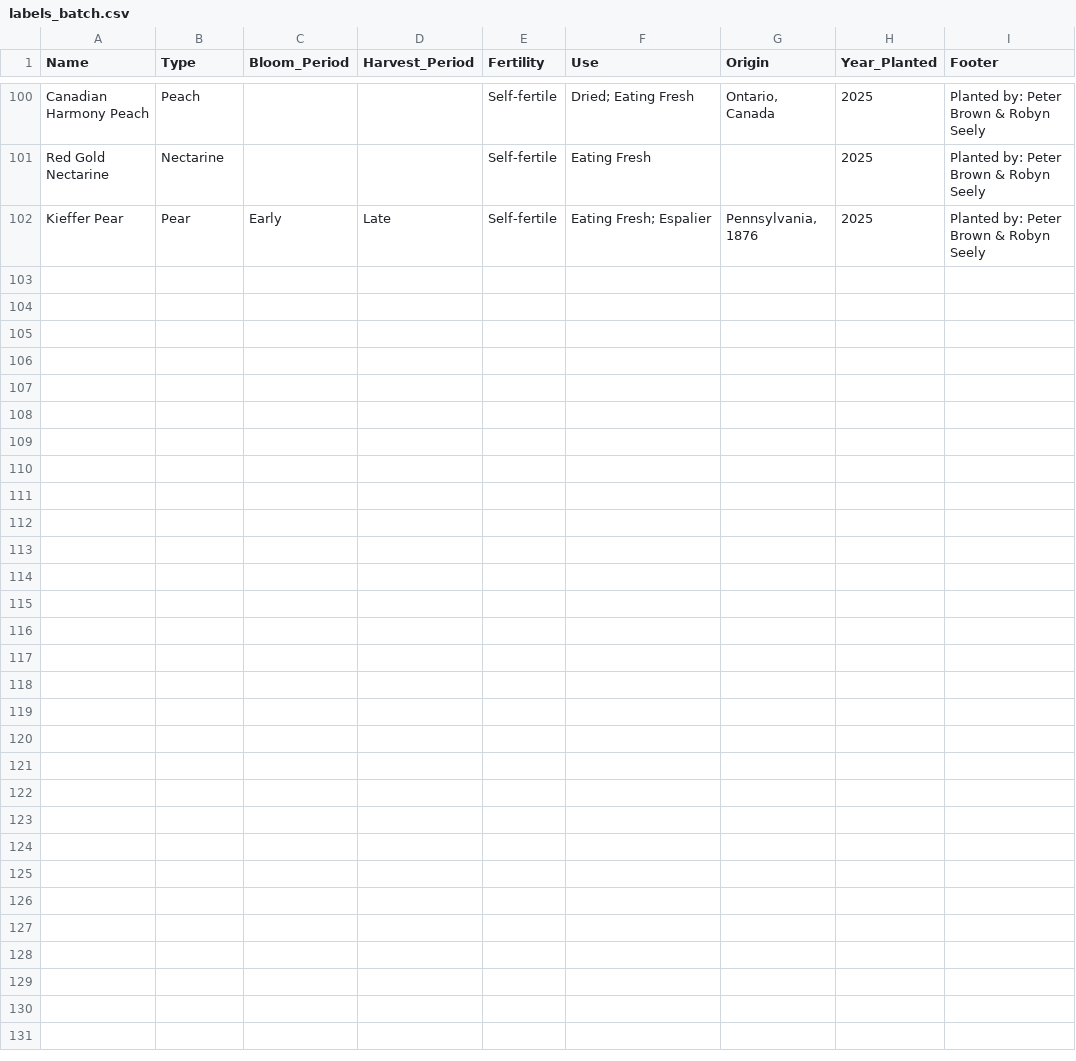
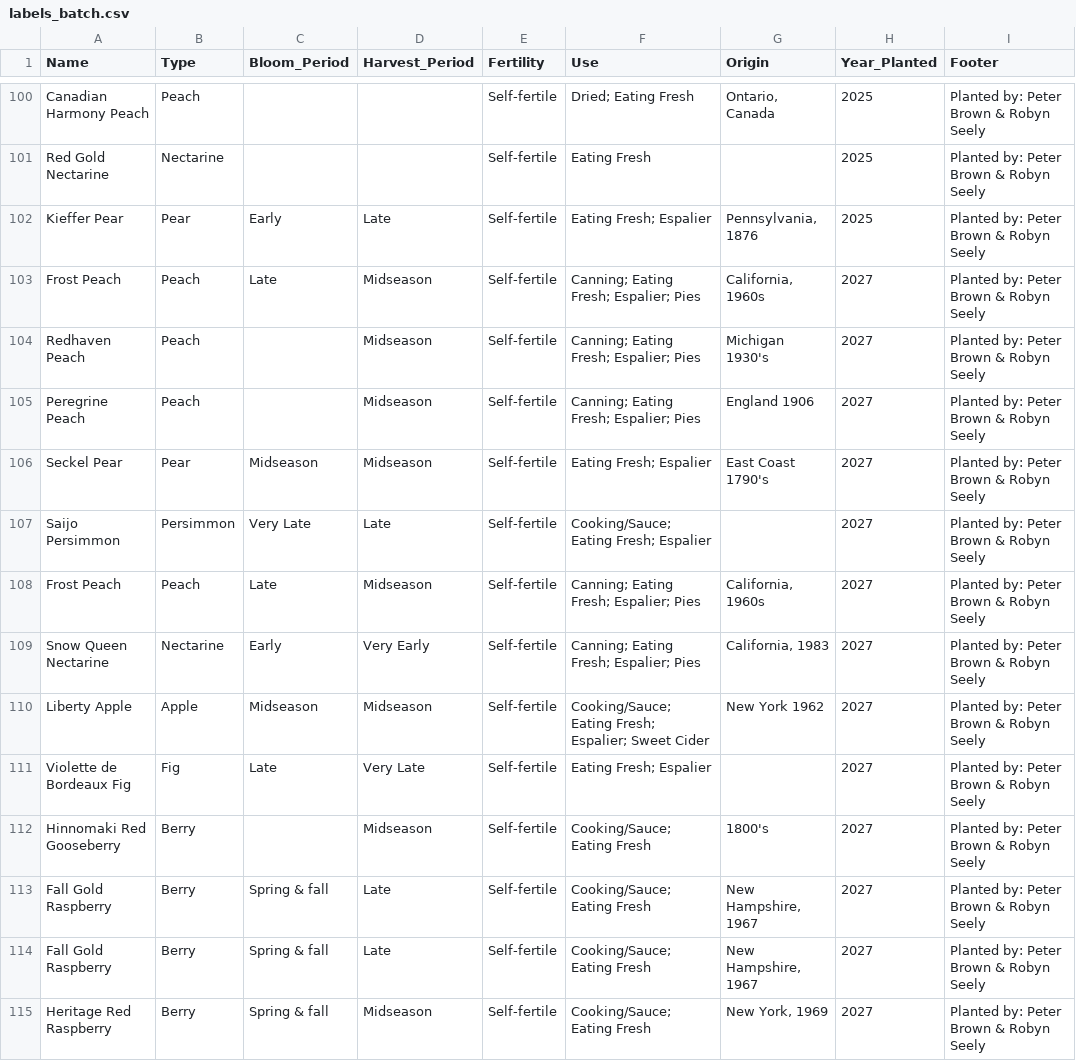
Before and after one commit to PeterBrownUSA/FarmInventory, a CSV file: output/labels_batch.csv, drawn as a sheet; only a part is shown, gaps mark what is left out.

```diff
--- a/output/labels_batch.csv
+++ b/output/labels_batch.csv
@@ -102 +102,14 @@ Red Gold Nectarine,Nectarine,,,Self-fertile,Eating Fresh,,2025,Planted by: Peter
 Kieffer Pear,Pear,Early,Late,Self-fertile,Eating Fresh; Espalier,"Pennsylvania, 1876",2025,Planted by: Peter Brown & Robyn Seely
+Frost Peach,Peach,Late,Midseason,Self-fertile,Canning; Eating Fresh; Espalier; Pies,"California, 1960s",2027,Planted by: Peter Brown & Robyn Seely
+Redhaven Peach,Peach,,Midseason,Self-fertile,Canning; Eating Fresh; Espalier; Pies,Michigan 1930's,2027,Planted by: Peter Brown & Robyn Seely
+Peregrine Peach,Peach,,Midseason,Self-fertile,Canning; Eating Fresh; Espalier; Pies,England 1906,2027,Planted by: Peter Brown & Robyn Seely
+Seckel Pear,Pear,Midseason,Midseason,Self-fertile,Eating Fresh; Espalier,East Coast 1790's,2027,Planted by: Peter Brown & Robyn Seely
+Saijo Persimmon,Persimmon,Very Late,Late,Self-fertile,Cooking/Sauce; Eating Fresh; Espalier,,2027,Planted by: Peter Brown & Robyn Seely
+Frost Peach,Peach,Late,Midseason,Self-fertile,Canning; Eating Fresh; Espalier; Pies,"California, 1960s",2027,Planted by: Peter Brown & Robyn Seely
+Snow Queen Nectarine,Nectarine,Early,Very Early,Self-fertile,Canning; Eating Fresh; Espalier; Pies,"California, 1983",2027,Planted by: Peter Brown & Robyn Seely
+Liberty Apple,Apple,Midseason,Midseason,Self-fertile,Cooking/Sauce; Eating Fresh; Espalier; Sweet Cider,New York 1962,2027,Planted by: Peter Brown & Robyn Seely
+Violette de Bordeaux Fig,Fig,Late,Very Late,Self-fertile,Eating Fresh; Espalier,,2027,Planted by: Peter Brown & Robyn Seely
+Hinnomaki Red Gooseberry,Berry,,Midseason,Self-fertile,Cooking/Sauce; Eating Fresh,1800's,2027,Planted by: Peter Brown & Robyn Seely
+Fall Gold Raspberry,Berry,Spring & fall,Late,Self-fertile,Cooking/Sauce; Eating Fresh,"New Hampshire, 1967",2027,Planted by: Peter Brown & Robyn Seely
+Fall Gold Raspberry,Berry,Spring & fall,Late,Self-fertile,Cooking/Sauce; Eating Fresh,"New Hampshire, 1967",2027,Planted by: Peter Brown & Robyn Seely
+Heritage Red Raspberry,Berry,Spring & fall,Midseason,Self-fertile,Cooking/Sauce; Eating Fresh,"New York, 1969",2027,Planted by: Peter Brown & Robyn Seely
```
Also changed, not shown: data/my_trees.csv, 15 other files.
